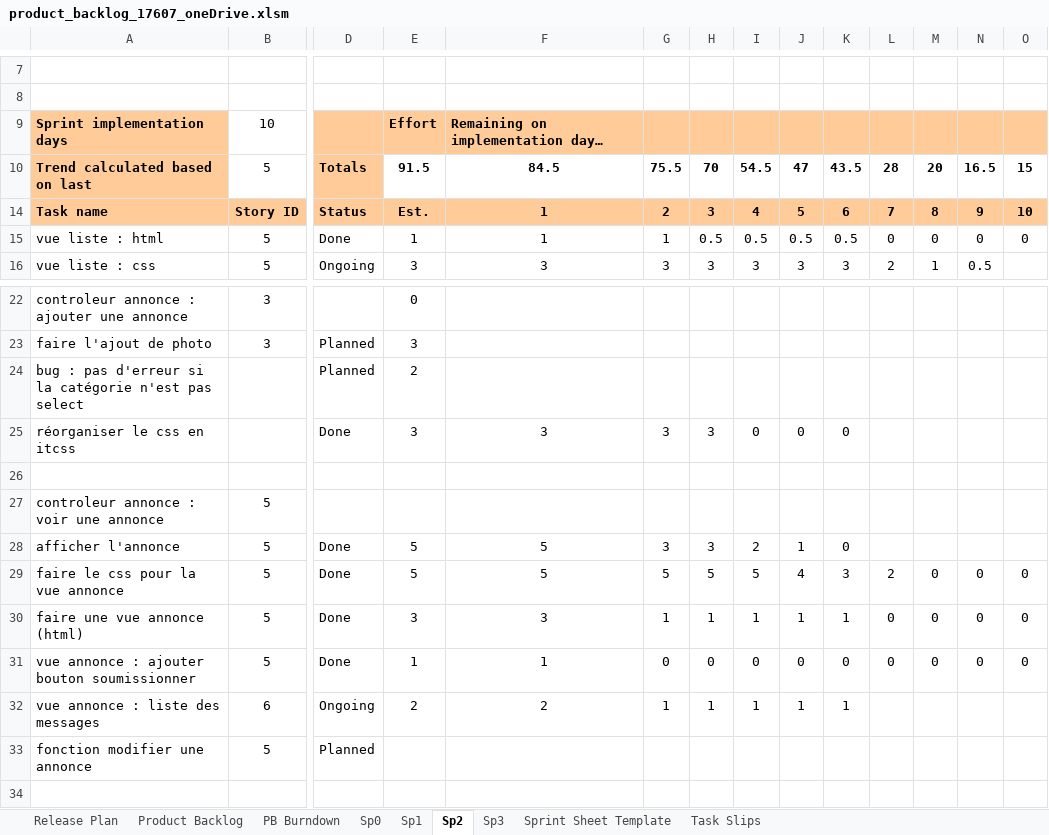
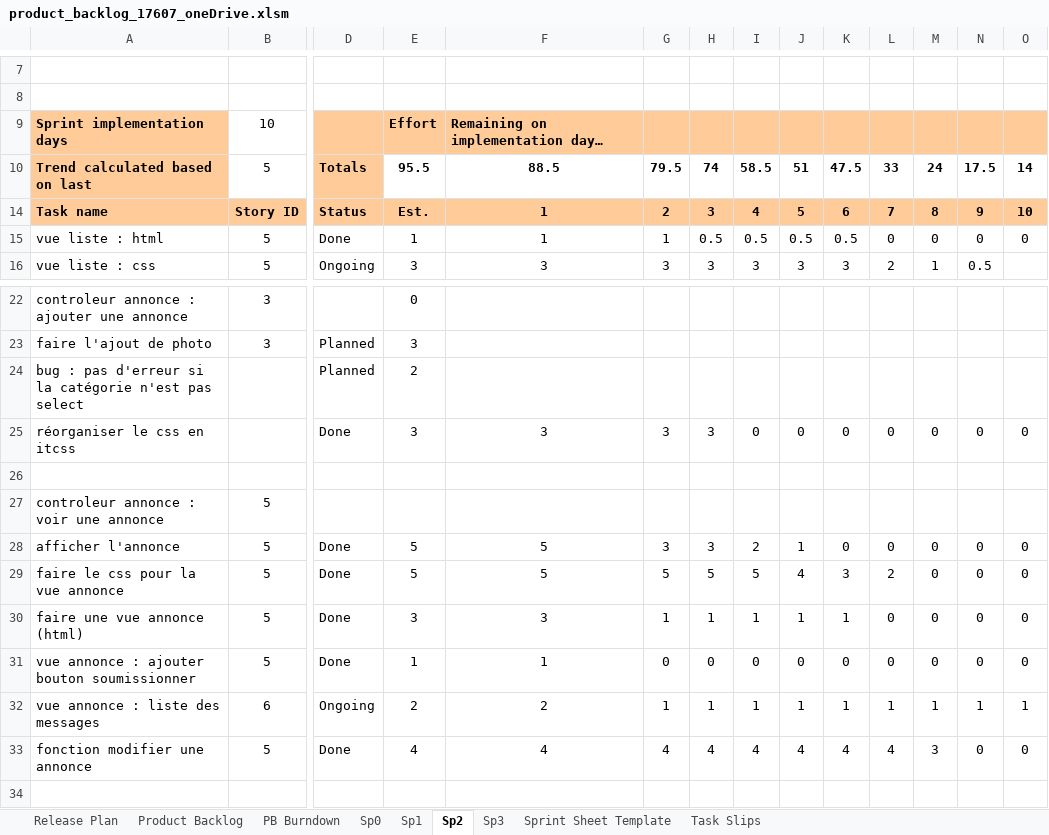
Before and after one commit to Gazowski/projet_picturing, an Excel workbook: fichiers_projet/product_backlog_17607_oneDrive.xlsm, sheet Sp2, drawn as a sheet; only a part is shown, gaps mark what is left out; values as stored, in another font and other column widths than the file's, no borders; charts and pictures and conditional formats not drawn; the diff covers the shown part only; the diff names each change by its address in the sheet, - before the commit and + after, or states it on an @@ line.

```diff
--- a/fichiers_projet/product_backlog_17607_oneDrive.xlsm (sheet Sp2)
+++ b/fichiers_projet/product_backlog_17607_oneDrive.xlsm (sheet Sp2)
-E10: 91.5
+E10: 95.5
-F10: 84.5
+F10: 88.5
-G10: 75.5
+G10: 79.5
-H10: 70
+H10: 74
-I10: 54.5
+I10: 58.5
-J10: 47
+J10: 51
-K10: 43.5
+K10: 47.5
-L10: 28
+L10: 33
-M10: 20
+M10: 24
-N10: 16.5
+N10: 17.5
-O10: 15
+O10: 14
-L25: (empty)
+L25: 0
-M25: (empty)
+M25: 0
-N25: (empty)
+N25: 0
-O25: (empty)
+O25: 0
-L28: (empty)
+L28: 0
-M28: (empty)
+M28: 0
-N28: (empty)
+N28: 0
-O28: (empty)
+O28: 0
-L32: (empty)
+L32: 1
-M32: (empty)
+M32: 1
-N32: (empty)
+N32: 1
-O32: (empty)
+O32: 1
-D33: Planned
+D33: Done
-E33: (empty)
+E33: 4
-F33: (empty)
+F33: 4
-G33: (empty)
+G33: 4
-H33: (empty)
+H33: 4
-I33: (empty)
+I33: 4
-J33: (empty)
+J33: 4
-K33: (empty)
+K33: 4
-L33: (empty)
+L33: 4
-M33: (empty)
+M33: 3
-N33: (empty)
+N33: 0
-O33: (empty)
+O33: 0
```
Also changed, not shown: 26 edited cells elsewhere in this sheet, sheet Sp3, sheet Product Backlog, formulas that keep their value, hidden cells, charts or pictures.
